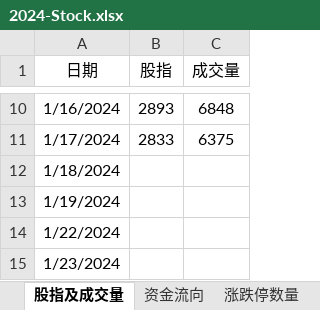
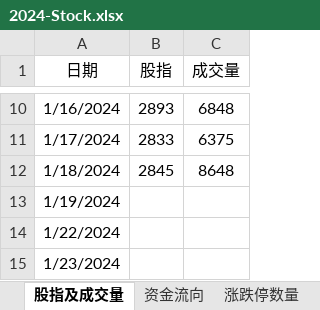
Before and after one commit to Ruffia/Trade, an Excel workbook: 2024-Stock.xlsx, sheet 股指及成交量, drawn as a sheet; only a part is shown, gaps mark what is left out; values as stored, in another font and other column widths than the file's, no borders; charts and pictures not drawn; the diff names each change by its address in the sheet, - before the commit and + after, or states it on an @@ line.

```diff
--- a/2024-Stock.xlsx (sheet 股指及成交量)
+++ b/2024-Stock.xlsx (sheet 股指及成交量)
-B12 (股指): (empty)
+B12 (股指): 2845
-C12 (成交量): (empty)
+C12 (成交量): 8648
```
Also changed, not shown: sheet 账户, sheet 期货, sheet 涨跌停数量, sheet 上涨下跌数量, sheet 资金流向, charts or pictures.
